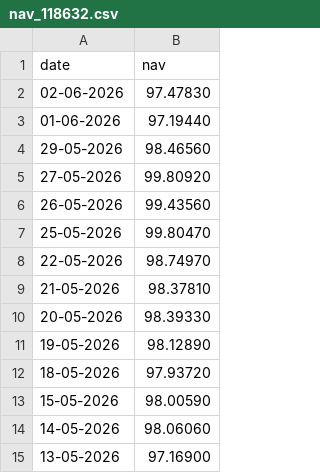
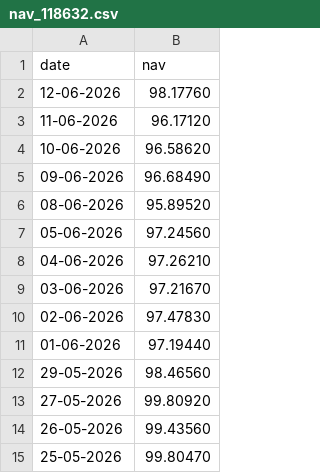
Before and after one commit to sanskarr28/mutual-fund-analytics, a CSV file: data/raw/nav_118632.csv, drawn as a sheet; only a part is shown; the shorter side is filled out with more unchanged rows.

```diff
--- a/data/raw/nav_118632.csv
+++ b/data/raw/nav_118632.csv
@@ -1,2 +1,10 @@
 date,nav
+12-06-2026,98.17760
+11-06-2026,96.17120
+10-06-2026,96.58620
+09-06-2026,96.68490
+08-06-2026,95.89520
+05-06-2026,97.24560
+04-06-2026,97.26210
+03-06-2026,97.21670
 02-06-2026,97.47830
```
Also changed, not shown: data/raw/nav_119092.csv, data/raw/nav_119551.csv, 6 other files.
